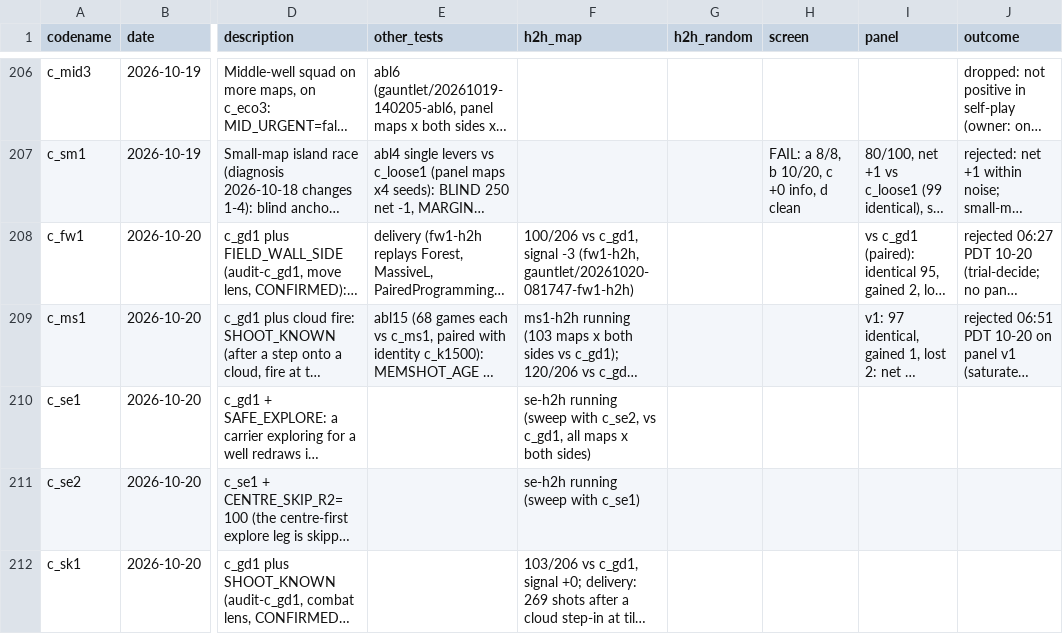
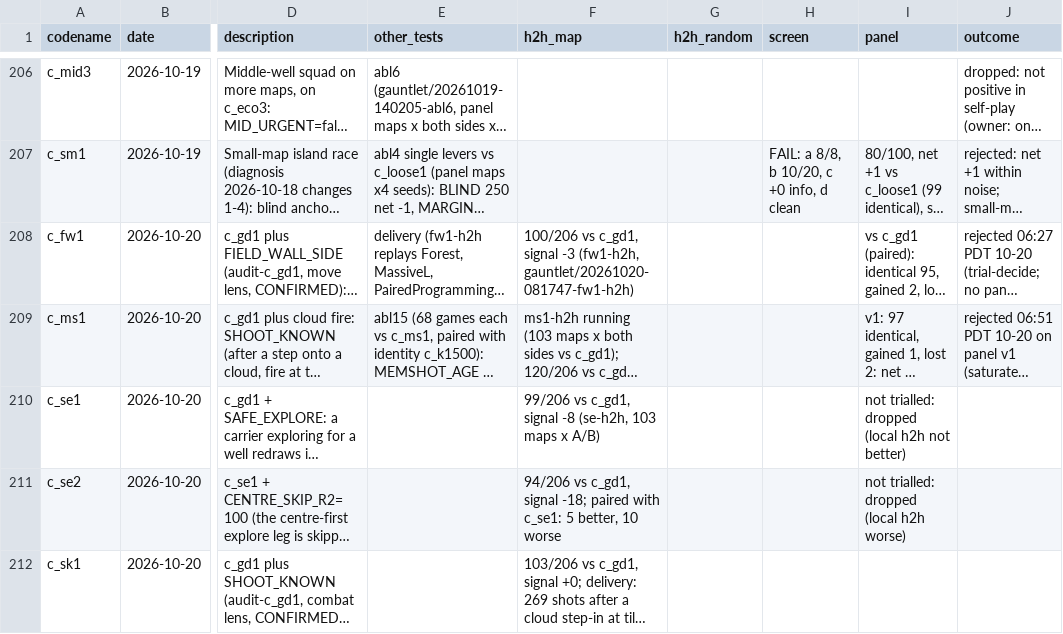
Before and after one commit to terryvanbelle/battlecode23-vibe, a CSV file: progress/attempts.csv, drawn as a sheet; only a part is shown, gaps mark what is left out; long unchanged cells end in …; the diff names each change by its address in the sheet, - before the commit and + after, or states it on an @@ line.

```diff
--- a/progress/attempts.csv
+++ b/progress/attempts.csv
-F210 (h2h_map): se-h2h running (sweep with c_se2, vs c_gd1, all maps x both sides)
+F210 (h2h_map): 99/206 vs c_gd1, signal -8 (se-h2h, 103 maps x A/B)
-I210 (panel): (empty)
+I210 (panel): not trialled: dropped (local h2h not better)
-F211 (h2h_map): se-h2h running (sweep with c_se1)
+F211 (h2h_map): 94/206 vs c_gd1, signal -18; paired with c_se1: 5 better, 10 worse
-I211 (panel): (empty)
+I211 (panel): not trialled: dropped (local h2h worse)
```
Also changed, not shown: 2 other files.
